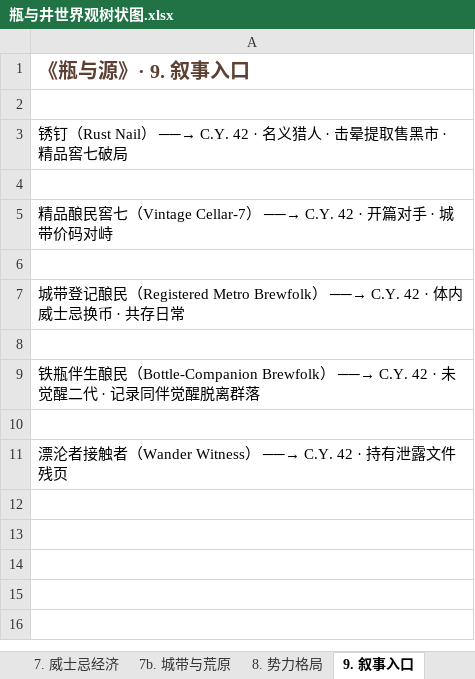
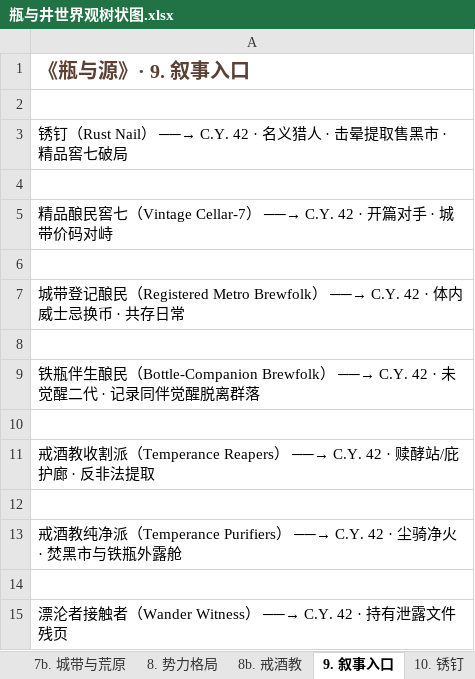
Before and after one commit to chalo0518-ctrl/CLADOS_POE2_BDG-UILDING, an Excel workbook: 瓶与井世界观树状图.xlsx, sheet 9. 叙事入口, drawn as a sheet; values as stored, in another font and other column widths than the file's, no borders; the diff names each change by its address in the sheet, - before the commit and + after, or states it on an @@ line.

```diff
--- a/瓶与井世界观树状图.xlsx (sheet 9. 叙事入口)
+++ b/瓶与井世界观树状图.xlsx (sheet 9. 叙事入口)
+sheet tab: 8b. 戒酒教
+row 11: 戒酒教收割派（Temperance Reapers） ──→ C.Y. 42 · 赎酵站/庇护廊 · 反非法提取
+row 12: (empty)
+row 13: 戒酒教纯净派（Temperance Purifiers） ──→ C.Y. 42 · 尘骑净火 · 焚黑市与铁瓶外露舱
+row 14: (empty)
```
Also changed, not shown: sheet 全部树状图, sheet 8. 势力格局, sheet 总览, Coiling_Bolts_Blood_Mage_BD指南.xlsx, Grim_Pillars_Oracle_BD指南.xlsx, 23 other files.
